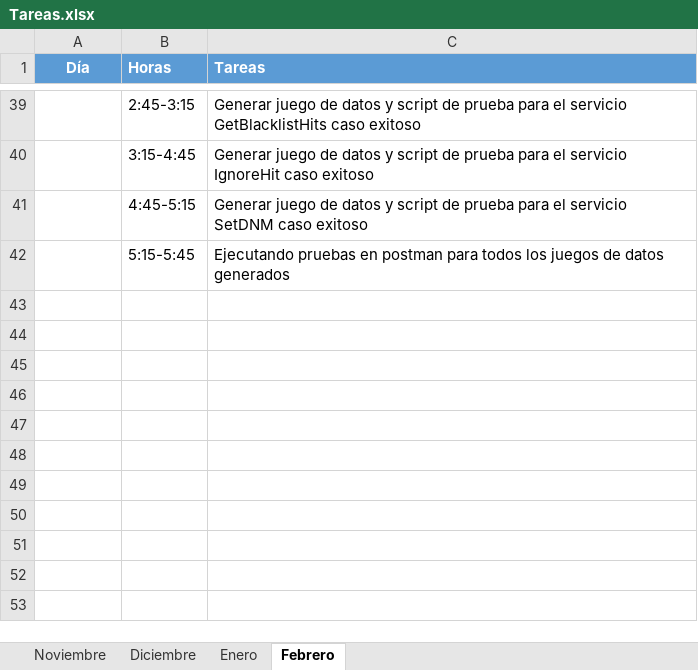
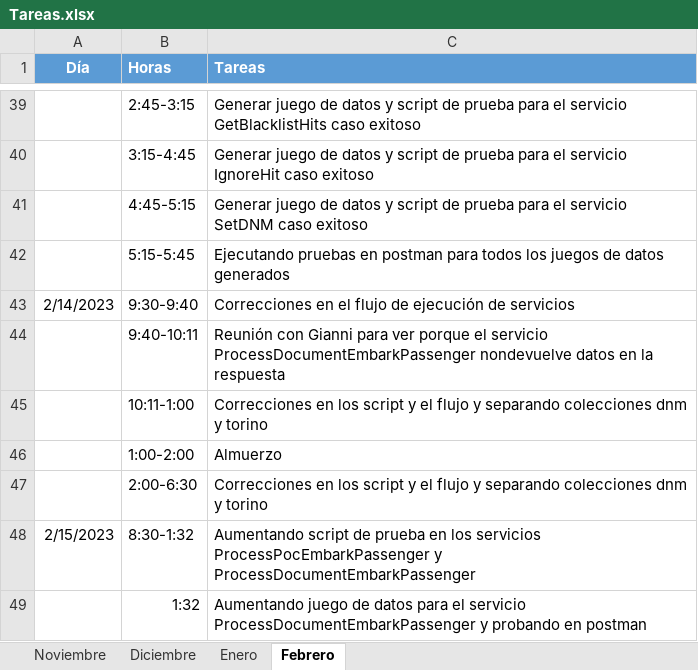
Before and after one commit to ailyndpa/Repositorio-Torino, an Excel workbook: Tareas.xlsx, sheet Febrero, drawn as a sheet; only a part is shown, gaps mark what is left out; values as stored, in another font and other column widths than the file's, no borders; the diff names each change by its address in the sheet, - before the commit and + after, or states it on an @@ line.

```diff
--- a/Tareas.xlsx (sheet Febrero)
+++ b/Tareas.xlsx (sheet Febrero)
+row 43: 2/14/2023 | 9:30-9:40 | Correcciones en el flujo de ejecución de servicios
+row 44:  | 9:40-10:11 | Reunión con Gianni para ver porque el servicio ProcessDocumentEmbarkPassenger nondevuelve datos en la respuesta
+row 45:  | 10:11-1:00 | Correcciones en los script y el flujo y separando colecciones dnm y torino
+row 46:  | 1:00-2:00 | Almuerzo
+row 47:  | 2:00-6:30 | Correcciones en los script y el flujo y separando colecciones dnm y torino
+row 48: 2/15/2023 | 8:30-1:32 | Aumentando script de prueba en los servicios ProcessPocEmbarkPassenger y ProcessDocumentEmbarkPassenger
+row 49:  | 1:32 | Aumentando juego de datos para el servicio ProcessDocumentEmbarkPassenger y probando en postman
```
Also changed, not shown: 19 other files.
